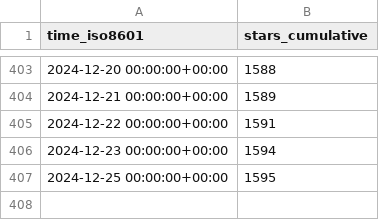
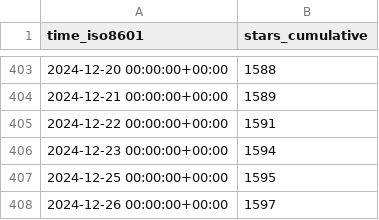
Before and after one commit to floneum/floneum, a CSV file: floneum/floneum/ghrs-data/stargazers.csv, drawn as a sheet; only a part is shown, gaps mark what is left out.

```diff
--- a/floneum/floneum/ghrs-data/stargazers.csv
+++ b/floneum/floneum/ghrs-data/stargazers.csv
@@ -407 +407,2 @@ time_iso8601,stars_cumulative
 2024-12-25 00:00:00+00:00,1595
+2024-12-26 00:00:00+00:00,1597
```
